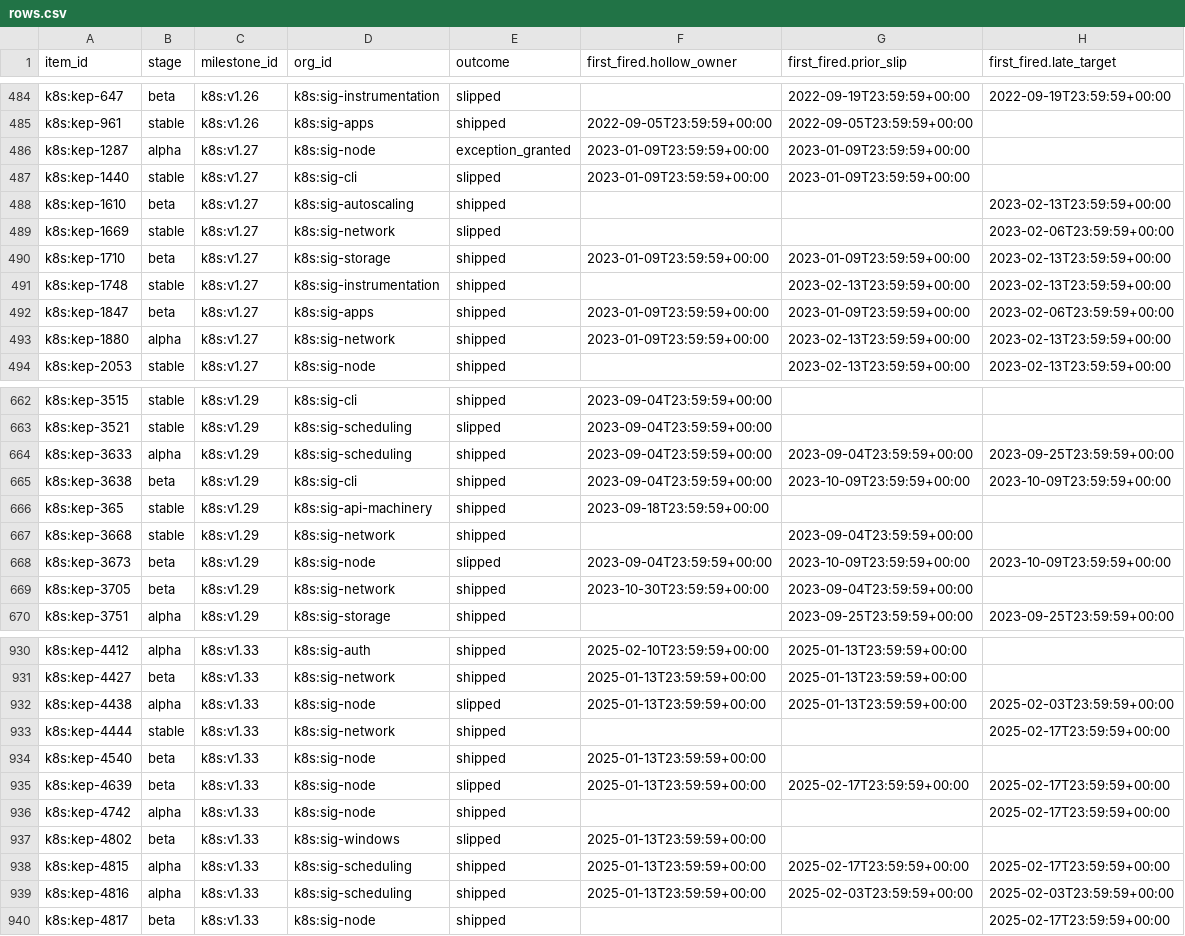
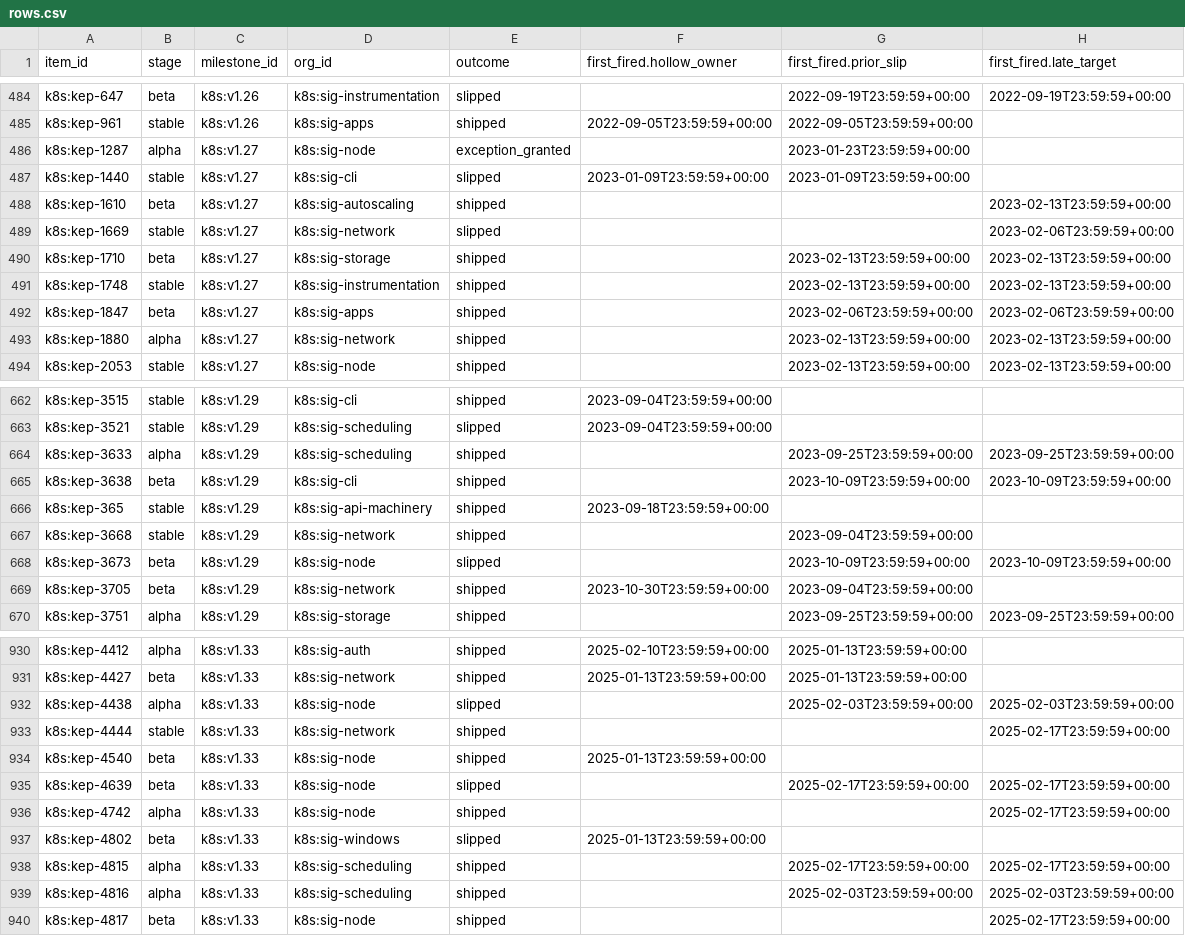
Before and after one commit to wblatta/program-risk-backtest, a CSV file: out/k8s/rows.csv, drawn as a sheet; only a part is shown, gaps mark what is left out; the diff covers the shown part only.

```diff
--- a/out/k8s/rows.csv
+++ b/out/k8s/rows.csv
@@ -485,3 +485,3 @@ k8s:kep-647,beta,k8s:v1.26,k8s:sig-instrumentation,slipped,,2022-09-19T23:59:59+
 k8s:kep-961,stable,k8s:v1.26,k8s:sig-apps,shipped,2022-09-05T23:59:59+00:00,2022-09-05T23:59:59+00:00,
-k8s:kep-1287,alpha,k8s:v1.27,k8s:sig-node,exception_granted,2023-01-09T23:59:59+00:00,2023-01-09T23:59:59+00:00,
+k8s:kep-1287,alpha,k8s:v1.27,k8s:sig-node,exception_granted,,2023-01-23T23:59:59+00:00,
 k8s:kep-1440,stable,k8s:v1.27,k8s:sig-cli,slipped,2023-01-09T23:59:59+00:00,2023-01-09T23:59:59+00:00,
@@ -489,6 +489,6 @@ k8s:kep-1610,beta,k8s:v1.27,k8s:sig-autoscaling,shipped,,,2023-02-13T23:59:59+00
 k8s:kep-1669,stable,k8s:v1.27,k8s:sig-network,slipped,,,2023-02-06T23:59:59+00:00
-k8s:kep-1710,beta,k8s:v1.27,k8s:sig-storage,shipped,2023-01-09T23:59:59+00:00,2023-01-09T23:59:59+00:00,2023-02-13T23:59:59+00:00
+k8s:kep-1710,beta,k8s:v1.27,k8s:sig-storage,shipped,,2023-02-13T23:59:59+00:00,2023-02-13T23:59:59+00:00
 k8s:kep-1748,stable,k8s:v1.27,k8s:sig-instrumentation,shipped,,2023-02-13T23:59:59+00:00,2023-02-13T23:59:59+00:00
-k8s:kep-1847,beta,k8s:v1.27,k8s:sig-apps,shipped,2023-01-09T23:59:59+00:00,2023-01-09T23:59:59+00:00,2023-02-06T23:59:59+00:00
-k8s:kep-1880,alpha,k8s:v1.27,k8s:sig-network,shipped,2023-01-09T23:59:59+00:00,2023-02-13T23:59:59+00:00,2023-02-13T23:59:59+00:00
+k8s:kep-1847,beta,k8s:v1.27,k8s:sig-apps,shipped,,2023-02-06T23:59:59+00:00,2023-02-06T23:59:59+00:00
+k8s:kep-1880,alpha,k8s:v1.27,k8s:sig-network,shipped,,2023-02-13T23:59:59+00:00,2023-02-13T23:59:59+00:00
 k8s:kep-2053,stable,k8s:v1.27,k8s:sig-node,shipped,,2023-02-13T23:59:59+00:00,2023-02-13T23:59:59+00:00
@@ -663,7 +663,7 @@ k8s:kep-3515,stable,k8s:v1.29,k8s:sig-cli,shipped,2023-09-04T23:59:59+00:00,,
 k8s:kep-3521,stable,k8s:v1.29,k8s:sig-scheduling,slipped,2023-09-04T23:59:59+00:00,,
-k8s:kep-3633,alpha,k8s:v1.29,k8s:sig-scheduling,shipped,2023-09-04T23:59:59+00:00,2023-09-04T23:59:59+00:00,2023-09-25T23:59:59+00:00
-k8s:kep-3638,beta,k8s:v1.29,k8s:sig-cli,shipped,2023-09-04T23:59:59+00:00,2023-10-09T23:59:59+00:00,2023-10-09T23:59:59+00:00
+k8s:kep-3633,alpha,k8s:v1.29,k8s:sig-scheduling,shipped,,2023-09-25T23:59:59+00:00,2023-09-25T23:59:59+00:00
+k8s:kep-3638,beta,k8s:v1.29,k8s:sig-cli,shipped,,2023-10-09T23:59:59+00:00,2023-10-09T23:59:59+00:00
 k8s:kep-365,stable,k8s:v1.29,k8s:sig-api-machinery,shipped,2023-09-18T23:59:59+00:00,,
 k8s:kep-3668,stable,k8s:v1.29,k8s:sig-network,shipped,,2023-09-04T23:59:59+00:00,
-k8s:kep-3673,beta,k8s:v1.29,k8s:sig-node,slipped,2023-09-04T23:59:59+00:00,2023-10-09T23:59:59+00:00,2023-10-09T23:59:59+00:00
+k8s:kep-3673,beta,k8s:v1.29,k8s:sig-node,slipped,,2023-10-09T23:59:59+00:00,2023-10-09T23:59:59+00:00
 k8s:kep-3705,beta,k8s:v1.29,k8s:sig-network,shipped,2023-10-30T23:59:59+00:00,2023-09-04T23:59:59+00:00,
@@ -931,10 +931,10 @@ k8s:kep-4412,alpha,k8s:v1.33,k8s:sig-auth,shipped,2025-02-10T23:59:59+00:00,2025
 k8s:kep-4427,beta,k8s:v1.33,k8s:sig-network,shipped,2025-01-13T23:59:59+00:00,2025-01-13T23:59:59+00:00,
-k8s:kep-4438,alpha,k8s:v1.33,k8s:sig-node,slipped,2025-01-13T23:59:59+00:00,2025-01-13T23:59:59+00:00,2025-02-03T23:59:59+00:00
+k8s:kep-4438,alpha,k8s:v1.33,k8s:sig-node,slipped,,2025-02-03T23:59:59+00:00,2025-02-03T23:59:59+00:00
 k8s:kep-4444,stable,k8s:v1.33,k8s:sig-network,shipped,,,2025-02-17T23:59:59+00:00
 k8s:kep-4540,beta,k8s:v1.33,k8s:sig-node,shipped,2025-01-13T23:59:59+00:00,,
-k8s:kep-4639,beta,k8s:v1.33,k8s:sig-node,slipped,2025-01-13T23:59:59+00:00,2025-02-17T23:59:59+00:00,2025-02-17T23:59:59+00:00
+k8s:kep-4639,beta,k8s:v1.33,k8s:sig-node,slipped,,2025-02-17T23:59:59+00:00,2025-02-17T23:59:59+00:00
 k8s:kep-4742,alpha,k8s:v1.33,k8s:sig-node,shipped,,,2025-02-17T23:59:59+00:00
 k8s:kep-4802,beta,k8s:v1.33,k8s:sig-windows,slipped,2025-01-13T23:59:59+00:00,,
-k8s:kep-4815,alpha,k8s:v1.33,k8s:sig-scheduling,shipped,2025-01-13T23:59:59+00:00,2025-02-17T23:59:59+00:00,2025-02-17T23:59:59+00:00
-k8s:kep-4816,alpha,k8s:v1.33,k8s:sig-scheduling,shipped,2025-01-13T23:59:59+00:00,2025-02-03T23:59:59+00:00,2025-02-03T23:59:59+00:00
+k8s:kep-4815,alpha,k8s:v1.33,k8s:sig-scheduling,shipped,,2025-02-17T23:59:59+00:00,2025-02-17T23:59:59+00:00
+k8s:kep-4816,alpha,k8s:v1.33,k8s:sig-scheduling,shipped,,2025-02-03T23:59:59+00:00,2025-02-03T23:59:59+00:00
 k8s:kep-4817,beta,k8s:v1.33,k8s:sig-node,shipped,,,2025-02-17T23:59:59+00:00
```
Also changed, not shown: 83 edited cells elsewhere in this file, out/k8s/signals.csv, 9 other files.
